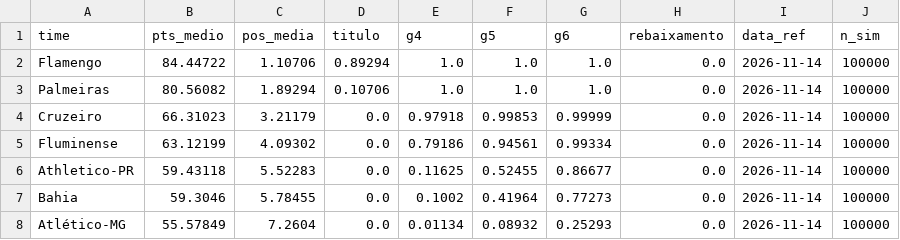
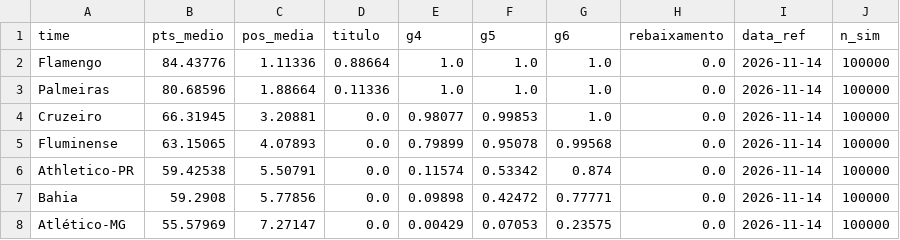
Before and after one commit to AndreiGitH/brasileirao-probabilidades, a CSV file: data/processed/simulacoes/2026-11-14.csv, drawn as a sheet; only a part is shown; the diff covers the shown part only.

```diff
--- a/data/processed/simulacoes/2026-11-14.csv
+++ b/data/processed/simulacoes/2026-11-14.csv
@@ -1,8 +1,8 @@
 time,pts_medio,pos_media,titulo,g4,g5,g6,rebaixamento,data_ref,n_sim
-Flamengo,84.44722,1.10706,0.89294,1.0,1.0,1.0,0.0,2026-11-14,100000
-Palmeiras,80.56082,1.89294,0.10706,1.0,1.0,1.0,0.0,2026-11-14,100000
-Cruzeiro,66.31023,3.21179,0.0,0.97918,0.99853,0.99999,0.0,2026-11-14,100000
-Fluminense,63.12199,4.09302,0.0,0.79186,0.94561,0.99334,0.0,2026-11-14,100000
-Athletico-PR,59.43118,5.52283,0.0,0.11625,0.52455,0.86677,0.0,2026-11-14,100000
-Bahia,59.3046,5.78455,0.0,0.1002,0.41964,0.77273,0.0,2026-11-14,100000
-Atlético-MG,55.57849,7.2604,0.0,0.01134,0.08932,0.25293,0.0,2026-11-14,100000
+Flamengo,84.43776,1.11336,0.88664,1.0,1.0,1.0,0.0,2026-11-14,100000
+Palmeiras,80.68596,1.88664,0.11336,1.0,1.0,1.0,0.0,2026-11-14,100000
+Cruzeiro,66.31945,3.20881,0.0,0.98077,0.99853,1.0,0.0,2026-11-14,100000
+Fluminense,63.15065,4.07893,0.0,0.79899,0.95078,0.99568,0.0,2026-11-14,100000
+Athletico-PR,59.42538,5.50791,0.0,0.11574,0.53342,0.874,0.0,2026-11-14,100000
+Bahia,59.2908,5.77856,0.0,0.09898,0.42472,0.77771,0.0,2026-11-14,100000
+Atlético-MG,55.57969,7.27147,0.0,0.00429,0.07053,0.23575,0.0,2026-11-14,100000
```
Also changed, not shown: 2 added rows, 2 removed rows and 39 edited cells elsewhere in this file, data/processed/jogos.csv, data/processed/simulacoes/2026-11-14_jogos.csv, 3 other files.
